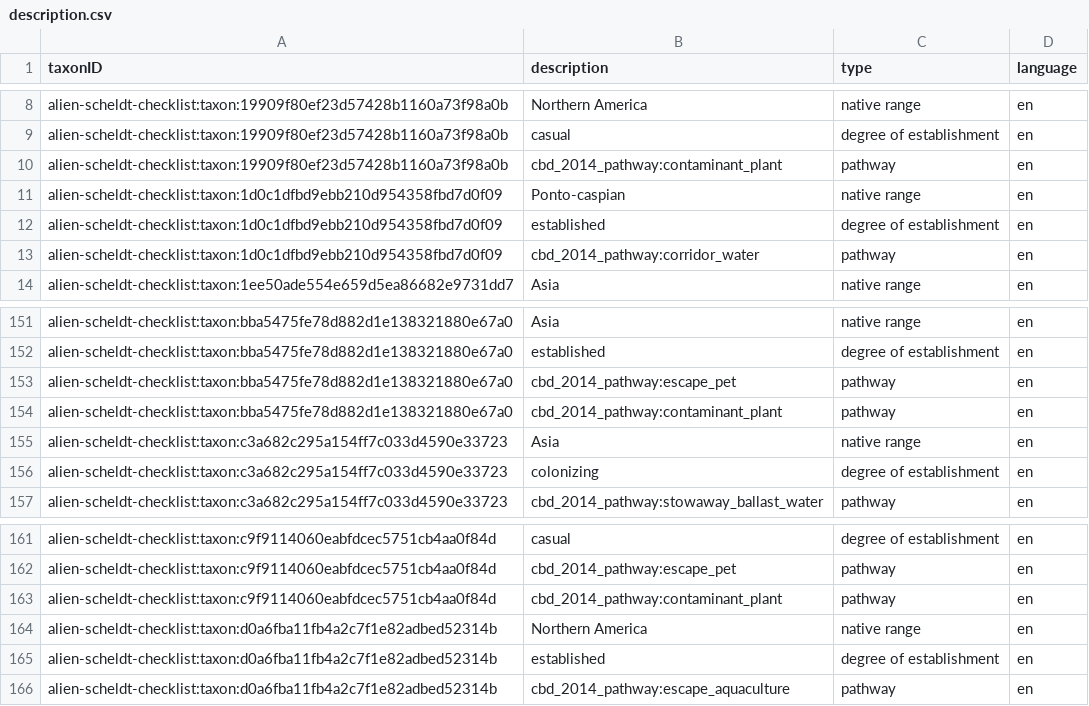
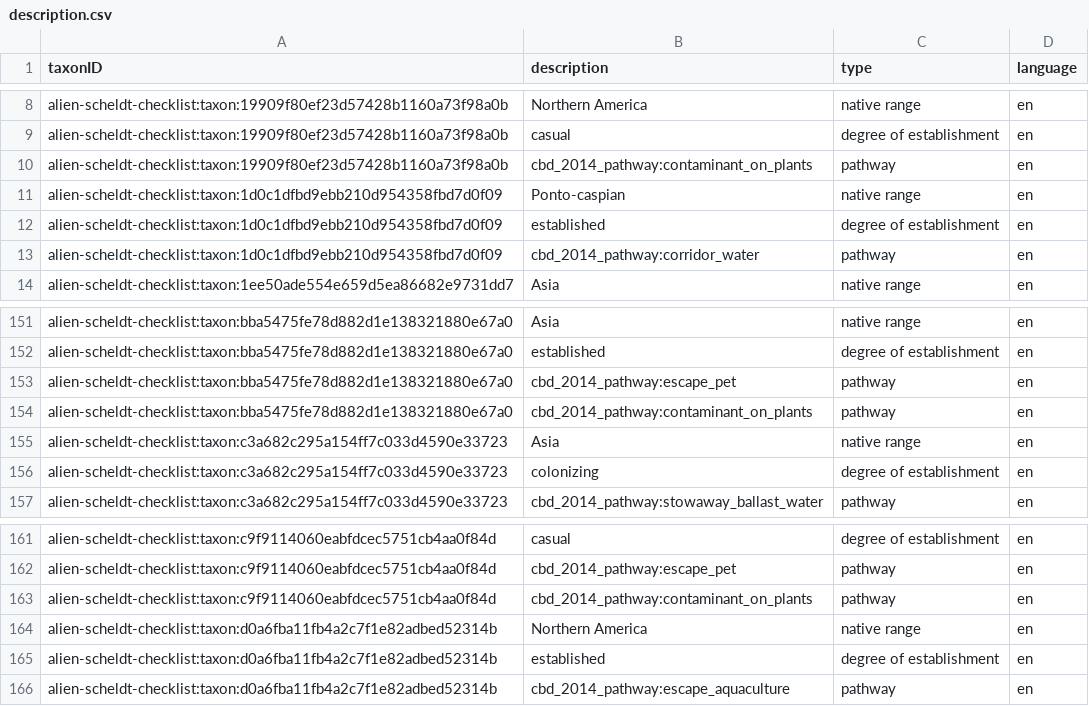
Before and after one commit to trias-project/alien-scheldt-checklist, a CSV file: data/processed/description.csv, drawn as a sheet; only a part is shown, gaps mark what is left out.

Commit message:
Change `contaminant_plant` to `contaminant_on_plants` #9

```diff
--- a/data/processed/description.csv
+++ b/data/processed/description.csv
@@ -9,3 +9,3 @@ alien-scheldt-checklist:taxon:19909f80ef23d57428b1160a73f98a0b,Northern America,
 alien-scheldt-checklist:taxon:19909f80ef23d57428b1160a73f98a0b,casual,degree of establishment,en
-alien-scheldt-checklist:taxon:19909f80ef23d57428b1160a73f98a0b,cbd_2014_pathway:contaminant_plant,pathway,en
+alien-scheldt-checklist:taxon:19909f80ef23d57428b1160a73f98a0b,cbd_2014_pathway:contaminant_on_plants,pathway,en
 alien-scheldt-checklist:taxon:1d0c1dfbd9ebb210d954358fbd7d0f09,Ponto-caspian,native range,en
@@ -153,3 +153,3 @@ alien-scheldt-checklist:taxon:bba5475fe78d882d1e138321880e67a0,established,degre
 alien-scheldt-checklist:taxon:bba5475fe78d882d1e138321880e67a0,cbd_2014_pathway:escape_pet,pathway,en
-alien-scheldt-checklist:taxon:bba5475fe78d882d1e138321880e67a0,cbd_2014_pathway:contaminant_plant,pathway,en
+alien-scheldt-checklist:taxon:bba5475fe78d882d1e138321880e67a0,cbd_2014_pathway:contaminant_on_plants,pathway,en
 alien-scheldt-checklist:taxon:c3a682c295a154ff7c033d4590e33723,Asia,native range,en
@@ -162,3 +162,3 @@ alien-scheldt-checklist:taxon:c9f9114060eabfdcec5751cb4aa0f84d,casual,degree of
 alien-scheldt-checklist:taxon:c9f9114060eabfdcec5751cb4aa0f84d,cbd_2014_pathway:escape_pet,pathway,en
-alien-scheldt-checklist:taxon:c9f9114060eabfdcec5751cb4aa0f84d,cbd_2014_pathway:contaminant_plant,pathway,en
+alien-scheldt-checklist:taxon:c9f9114060eabfdcec5751cb4aa0f84d,cbd_2014_pathway:contaminant_on_plants,pathway,en
 alien-scheldt-checklist:taxon:d0a6fba11fb4a2c7f1e82adbed52314b,Northern America,native range,en
```
Also changed, not shown: data/raw/input_data.csv.
